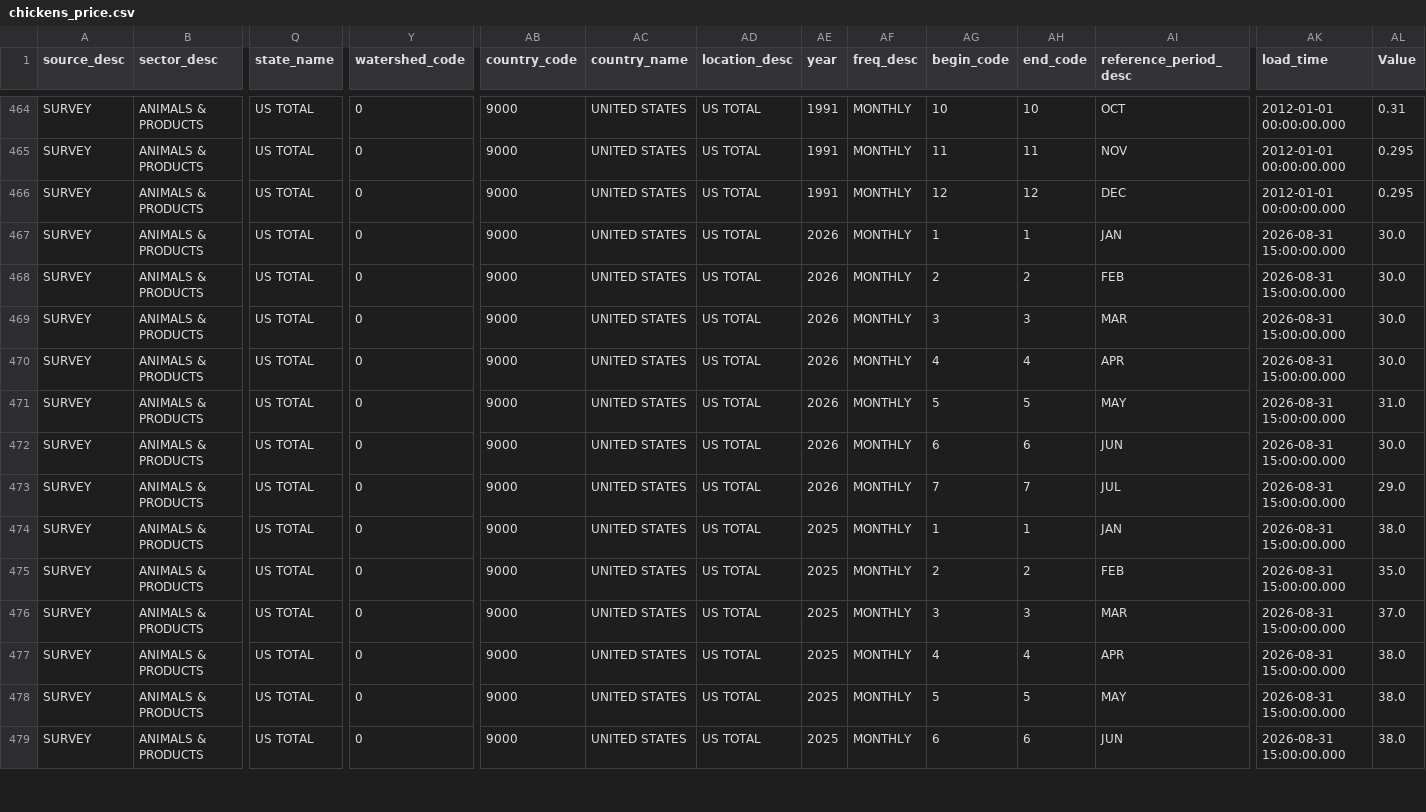
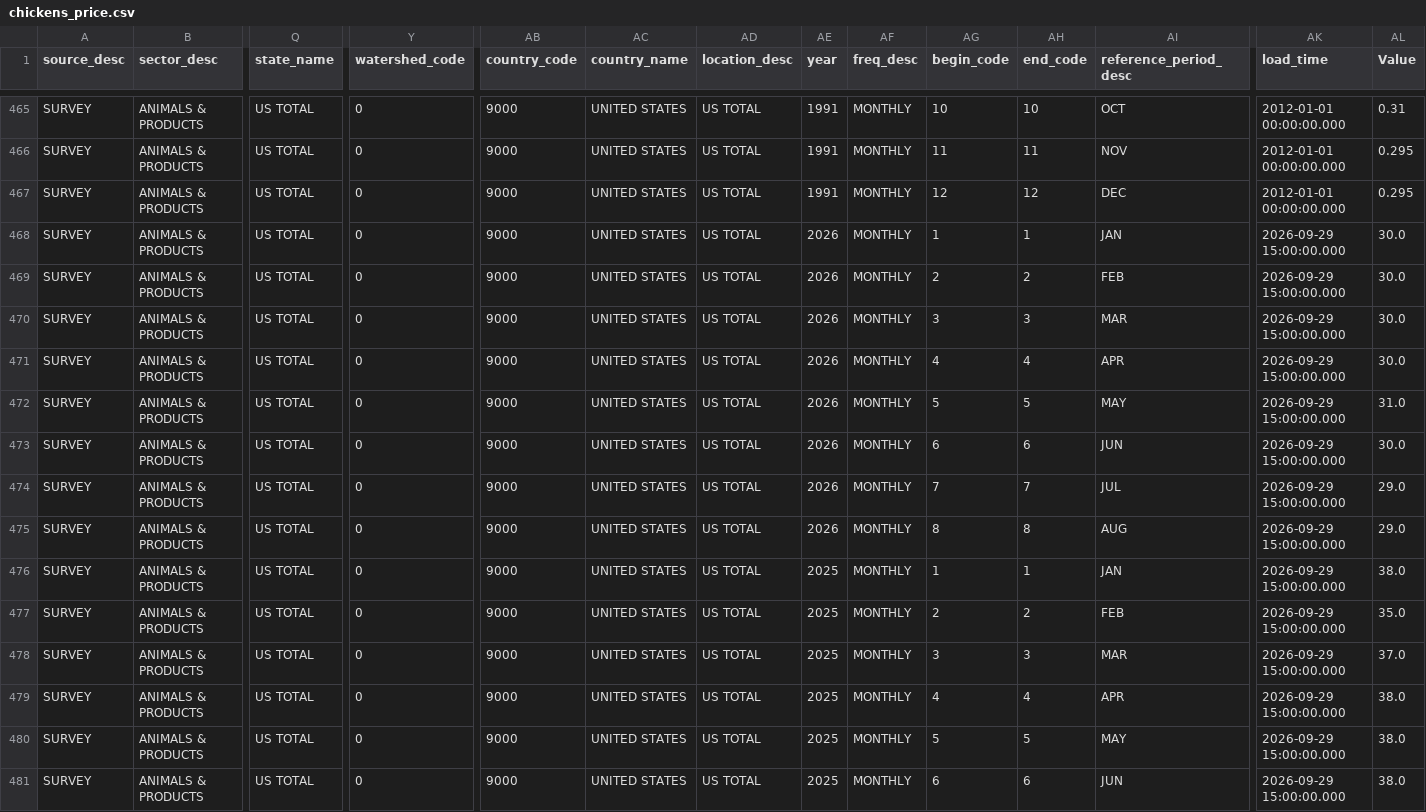
Before and after one commit to Chrisguo2000/global-agri-data-monitor, a CSV file: data/raw/chickens_price.csv, drawn as a sheet; only a part is shown, gaps mark what is left out; addresses are those after the commit; rows hold the shown columns only; the diff covers the shown part only; the diff names each change by its address in the sheet, - before the commit and + after, or states it on an @@ line.

```diff
--- a/data/raw/chickens_price.csv
+++ b/data/raw/chickens_price.csv
-AK468:AK474 (load_time): 2026-08-31 15:00:00.000
+AK468:AK474 (load_time): 2026-09-29 15:00:00.000
+row 475: SURVEY | ANIMALS & PRODUCTS | US TOTAL | 0 | 9000 | UNITED STATES | US TOTAL | 2026 | MONTHLY | 8 | 8 | AUG | 2026-09-29 15:00:00.000 | 29.0
-AK476:AK481 (load_time): 2026-08-31 15:00:00.000
+AK476:AK481 (load_time): 2026-09-29 15:00:00.000
```
Also changed, not shown: 1 added row and 36 edited cells elsewhere in this file, data/raw/corn_price.csv, data/raw/eggs_price.csv, 10 other files.
